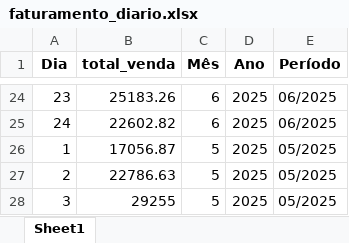
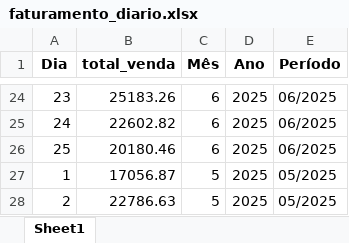
Before and after one commit to maloka-ai/poc-dashboard, an Excel workbook: dados/BIBI/Dados_BIBI_PF/faturamento_diario.xlsx, sheet Sheet1, drawn as a sheet; only a part is shown, gaps mark what is left out; the shorter side is filled out with more unchanged rows; values as stored, in another font and other column widths than the file's, no borders; the diff names each change by its address in the sheet, - before the commit and + after, or states it on an @@ line.

```diff
--- a/dados/BIBI/Dados_BIBI_PF/faturamento_diario.xlsx (sheet Sheet1)
+++ b/dados/BIBI/Dados_BIBI_PF/faturamento_diario.xlsx (sheet Sheet1)
+row 26: 25 | 20180.46 | 6 | 2025 | 06/2025
```
Also changed, not shown: dados/ADD/Dados_ADD_PF/analise_consistencia_estoque.xlsx, dados/ADD/Dados_ADD_PF/analise_curva_cobertura.xlsx, 29 other files.
